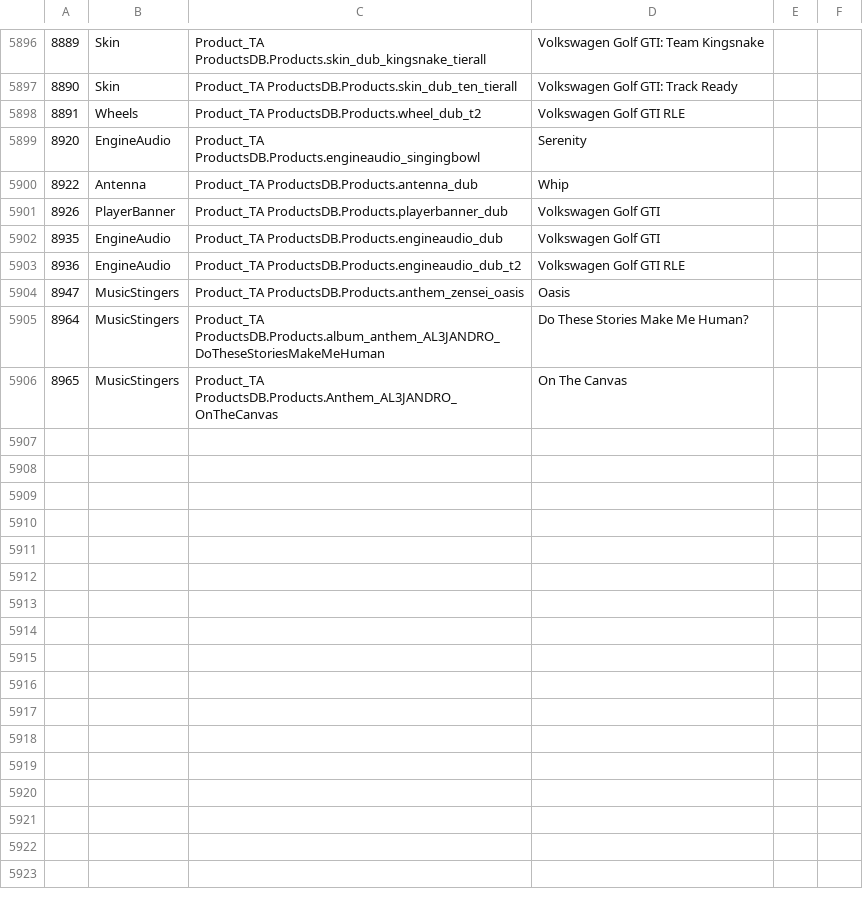
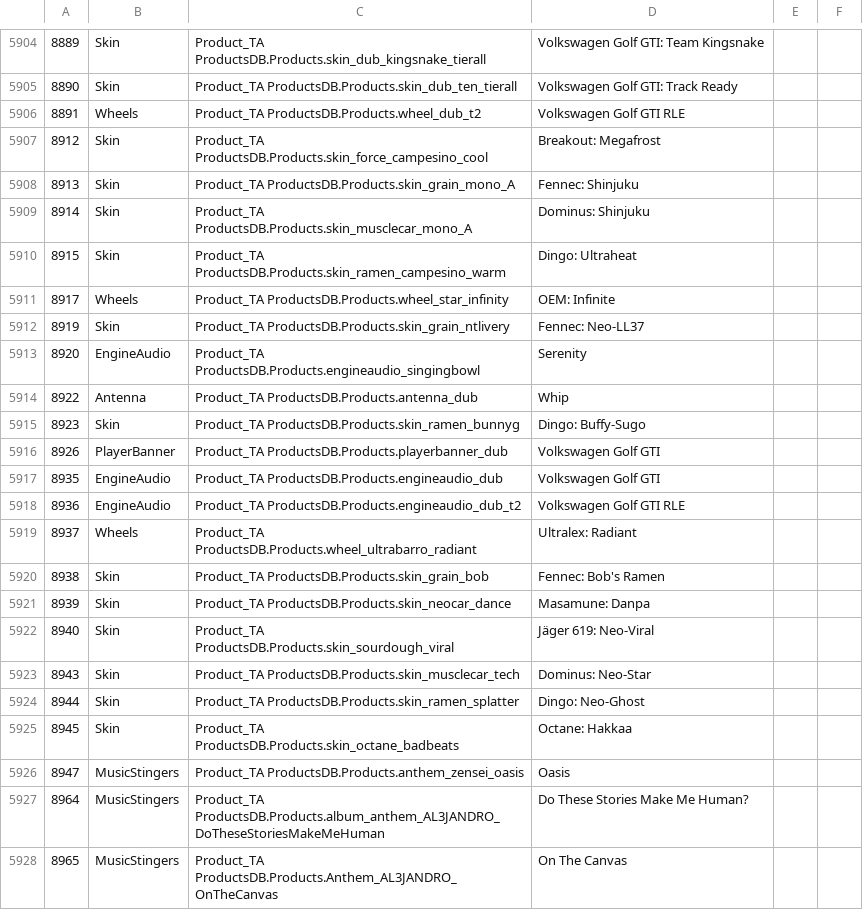
Before and after one commit to VirxEC/rlbot_gui_rust, a CSV file: assets/csv/items.csv, drawn as a sheet; only a part is shown, gaps mark what is left out; the diff covers the shown part only; the diff names each change by its address in the sheet, - before the commit and + after, or states it on an @@ line.

```diff
--- a/assets/csv/items.csv
+++ b/assets/csv/items.csv
+row 5907: 8912 | Skin | Product_TA ProductsDB.Products.skin_force_campesino_cool | Breakout: Megafrost
+row 5908: 8913 | Skin | Product_TA ProductsDB.Products.skin_grain_mono_A | Fennec: Shinjuku
+row 5909: 8914 | Skin | Product_TA ProductsDB.Products.skin_musclecar_mono_A | Dominus: Shinjuku
+row 5910: 8915 | Skin | Product_TA ProductsDB.Products.skin_ramen_campesino_warm | Dingo: Ultraheat
+row 5911: 8917 | Wheels | Product_TA ProductsDB.Products.wheel_star_infinity | OEM: Infinite
+row 5912: 8919 | Skin | Product_TA ProductsDB.Products.skin_grain_ntlivery | Fennec: Neo-LL37
+row 5915: 8923 | Skin | Product_TA ProductsDB.Products.skin_ramen_bunnyg | Dingo: Buffy-Sugo
+row 5919: 8937 | Wheels | Product_TA ProductsDB.Products.wheel_ultrabarro_radiant | Ultralex: Radiant
+row 5920: 8938 | Skin | Product_TA ProductsDB.Products.skin_grain_bob | Fennec: Bob's Ramen
+row 5921: 8939 | Skin | Product_TA ProductsDB.Products.skin_neocar_dance | Masamune: Danpa
+row 5922: 8940 | Skin | Product_TA ProductsDB.Products.skin_sourdough_viral | Jäger 619: Neo-Viral
+row 5923: 8943 | Skin | Product_TA ProductsDB.Products.skin_musclecar_tech | Dominus: Neo-Star
+row 5924: 8944 | Skin | Product_TA ProductsDB.Products.skin_ramen_splatter | Dingo: Neo-Ghost
+row 5925: 8945 | Skin | Product_TA ProductsDB.Products.skin_octane_badbeats | Octane: Hakkaa
```
Also changed, not shown: 8 added rows elsewhere in this file, 2 other files.
